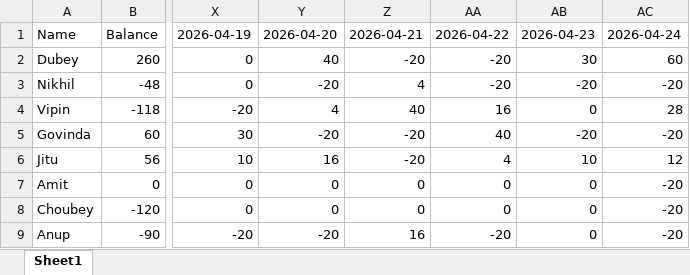
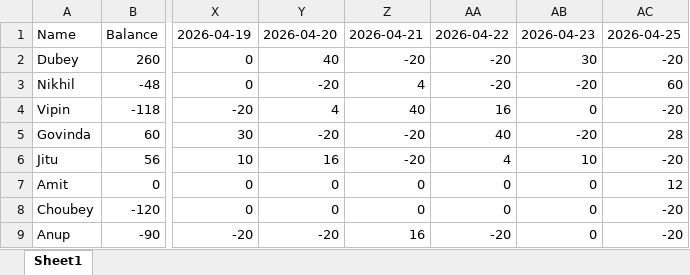
Before and after one commit to shekharinvmnit/Databricks, an Excel workbook: TeamRankApp.xlsx, sheet Sheet1, drawn as a sheet; only a part is shown, gaps mark what is left out; values as stored, in another font and other column widths than the file's, no borders; the diff names each change by its address in the sheet, - before the commit and + after, or states it on an @@ line.

Commit message:
Update points for 2026-04-25

```diff
--- a/TeamRankApp.xlsx (sheet Sheet1)
+++ b/TeamRankApp.xlsx (sheet Sheet1)
-AC1: 2026-04-24
+AC1: 2026-04-25
-AC2: 60
+AC2: -20
-AC3: -20
+AC3: 60
-AC4: 28
+AC4: -20
-AC5: -20
+AC5: 28
-AC6: 12
+AC6: -20
-AC7: -20
+AC7: 12
```
